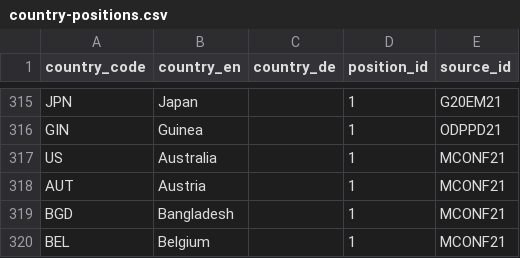
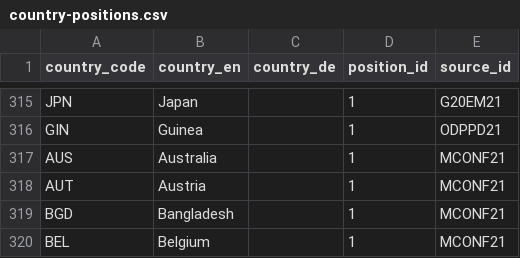
Before and after one commit to WWF-Deutschland/plastic-navigator, a CSV file: data/layers/policy/country-positions.csv, drawn as a sheet; only a part is shown, gaps mark what is left out.

Commit message:
fix AUS code
see https://github.com/WWF-Deutschland/marine-plastic-explorer/compare/master?expand=1#diff-4368c8f9aa2a08cf115ee1d85dd34c46a54d66a7d7dc3eacbacec359b6819c5f

```diff
--- a/data/layers/policy/country-positions.csv
+++ b/data/layers/policy/country-positions.csv
@@ -316,3 +316,3 @@ JPN,Japan,,1,G20EM21
 GIN,Guinea,,1,ODPPD21
-US,Australia,,1,MCONF21
+AUS,Australia,,1,MCONF21
 AUT,Austria,,1,MCONF21
```
